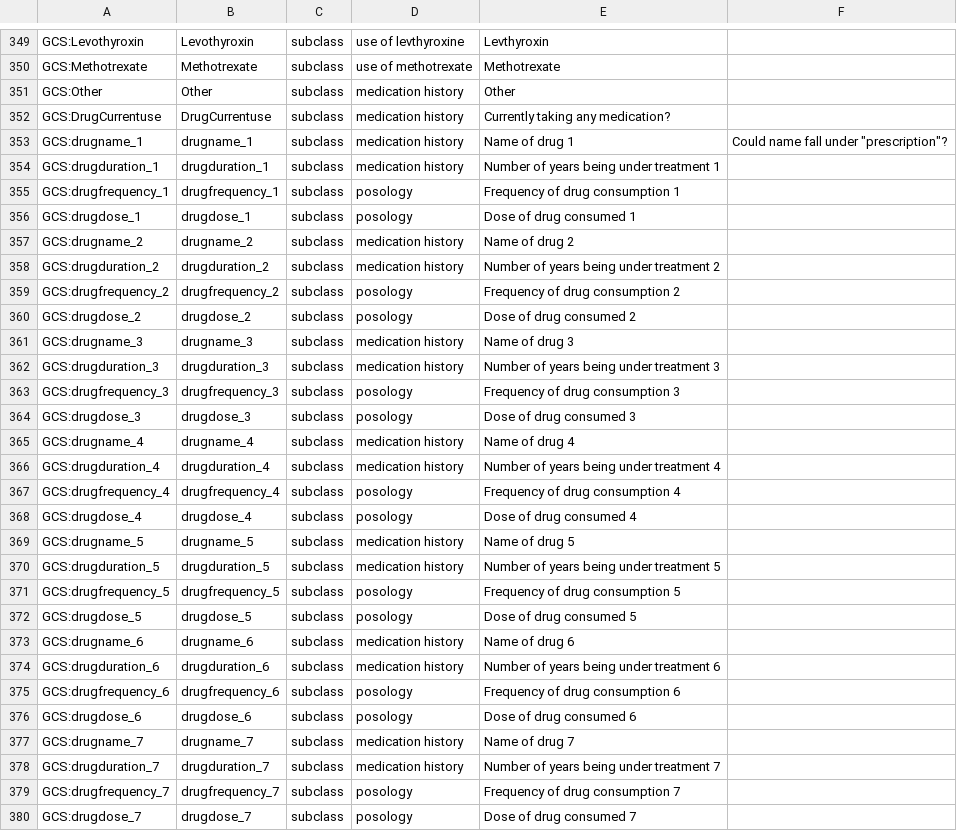
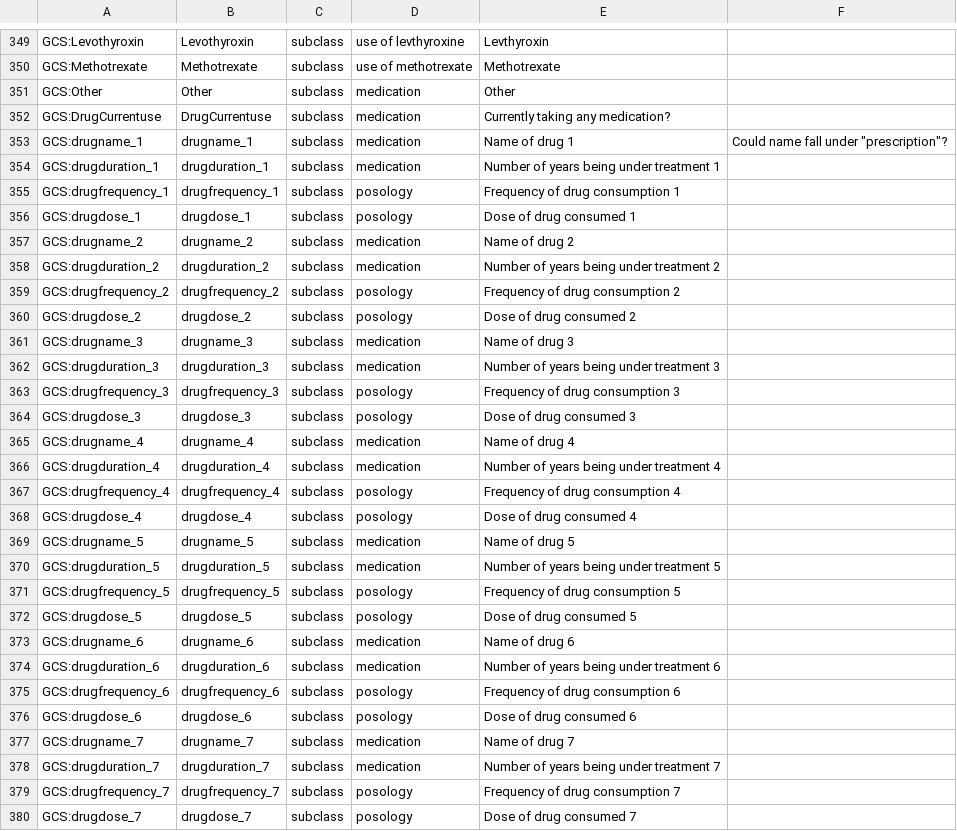
Before and after one commit to IHCC-cohorts/data-harmonization, a TSV file: mappings/gcs.tsv (was mappings/gcs-mapping.tsv), drawn as a sheet; only a part is shown, gaps mark what is left out; the diff covers the shown part only.

```diff
--- a/mappings/gcs-mapping.tsv
+++ b/mappings/gcs.tsv
@@ -350,30 +350,30 @@ GCS:Levothyroxin	Levothyroxin	subclass	use of levthyroxine	Levthyroxin
 GCS:Methotrexate	Methotrexate	subclass	use of methotrexate	Methotrexate																				
-GCS:Other	Other	subclass	medication history	Other																				
-GCS:DrugCurrentuse	DrugCurrentuse	subclass	medication history	Currently taking any medication?																				
-GCS:drugname_1	drugname_1	subclass	medication history	Name of drug 1	Could name fall under "prescription"?																			
-GCS:drugduration_1	drugduration_1	subclass	medication history	Number of years being under treatment 1																				
+GCS:Other	Other	subclass	medication	Other																				
+GCS:DrugCurrentuse	DrugCurrentuse	subclass	medication	Currently taking any medication?																				
+GCS:drugname_1	drugname_1	subclass	medication	Name of drug 1	Could name fall under "prescription"?																			
+GCS:drugduration_1	drugduration_1	subclass	medication	Number of years being under treatment 1																				
 GCS:drugfrequency_1	drugfrequency_1	subclass	posology	Frequency of drug consumption 1																				
 GCS:drugdose_1	drugdose_1	subclass	posology	Dose of drug consumed 1																				
-GCS:drugname_2	drugname_2	subclass	medication history	Name of drug 2																				
-GCS:drugduration_2	drugduration_2	subclass	medication history	Number of years being under treatment 2																				
+GCS:drugname_2	drugname_2	subclass	medication	Name of drug 2																				
+GCS:drugduration_2	drugduration_2	subclass	medication	Number of years being under treatment 2																				
 GCS:drugfrequency_2	drugfrequency_2	subclass	posology	Frequency of drug consumption 2																				
 GCS:drugdose_2	drugdose_2	subclass	posology	Dose of drug consumed 2																				
-GCS:drugname_3	drugname_3	subclass	medication history	Name of drug 3																				
-GCS:drugduration_3	drugduration_3	subclass	medication history	Number of years being under treatment 3																				
+GCS:drugname_3	drugname_3	subclass	medication	Name of drug 3																				
+GCS:drugduration_3	drugduration_3	subclass	medication	Number of years being under treatment 3																				
 GCS:drugfrequency_3	drugfrequency_3	subclass	posology	Frequency of drug consumption 3																				
 GCS:drugdose_3	drugdose_3	subclass	posology	Dose of drug consumed 3																				
-GCS:drugname_4	drugname_4	subclass	medication history	Name of drug 4																				
-GCS:drugduration_4	drugduration_4	subclass	medication history	Number of years being under treatment 4																				
+GCS:drugname_4	drugname_4	subclass	medication	Name of drug 4																				
+GCS:drugduration_4	drugduration_4	subclass	medication	Number of years being under treatment 4																				
 GCS:drugfrequency_4	drugfrequency_4	subclass	posology	Frequency of drug consumption 4																				
 GCS:drugdose_4	drugdose_4	subclass	posology	Dose of drug consumed 4																				
-GCS:drugname_5	drugname_5	subclass	medication history	Name of drug 5																				
-GCS:drugduration_5	drugduration_5	subclass	medication history	Number of years being under treatment 5																				
+GCS:drugname_5	drugname_5	subclass	medication	Name of drug 5																				
+GCS:drugduration_5	drugduration_5	subclass	medication	Number of years being under treatment 5																				
 GCS:drugfrequency_5	drugfrequency_5	subclass	posology	Frequency of drug consumption 5																				
 GCS:drugdose_5	drugdose_5	subclass	posology	Dose of drug consumed 5																				
-GCS:drugname_6	drugname_6	subclass	medication history	Name of drug 6																				
-GCS:drugduration_6	drugduration_6	subclass	medication history	Number of years being under treatment 6																				
+GCS:drugname_6	drugname_6	subclass	medication	Name of drug 6																				
+GCS:drugduration_6	drugduration_6	subclass	medication	Number of years being under treatment 6																				
 GCS:drugfrequency_6	drugfrequency_6	subclass	posology	Frequency of drug consumption 6																				
 GCS:drugdose_6	drugdose_6	subclass	posology	Dose of drug consumed 6																				
-GCS:drugname_7	drugname_7	subclass	medication history	Name of drug 7																				
-GCS:drugduration_7	drugduration_7	subclass	medication history	Number of years being under treatment 7																				
+GCS:drugname_7	drugname_7	subclass	medication	Name of drug 7																				
+GCS:drugduration_7	drugduration_7	subclass	medication	Number of years being under treatment 7																				
 GCS:drugfrequency_7	drugfrequency_7	subclass	posology	Frequency of drug consumption 7																				
```
Also changed, not shown: 8 edited cells elsewhere in this file, mappings/genomics-england.tsv, mappings/index.tsv, 14 other files.
